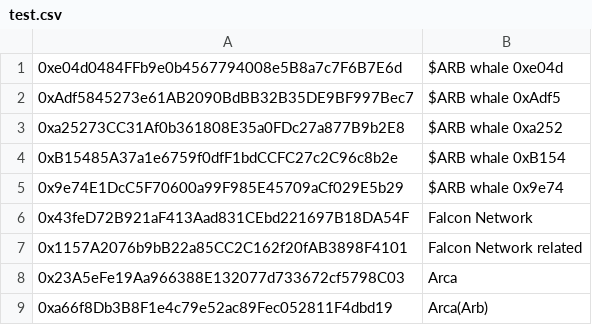
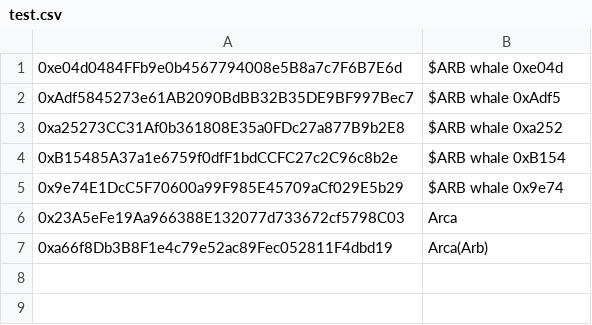
Before and after one commit to huangkuan/whalewatch, a CSV file: test.csv, drawn as a sheet.

Commit message:
removed falcon network to reduce notifications

```diff
--- a/test.csv
+++ b/test.csv
@@ -5,4 +5,2 @@
 0x9e74E1DcC5F70600a99F985E45709aCf029E5b29,$ARB whale 0x9e74
-0x43feD72B921aF413Aad831CEbd221697B18DA54F,Falcon Network
-0x1157A2076b9bB22a85CC2C162f20fAB3898F4101,Falcon Network related
 0x23A5eFe19Aa966388E132077d733672cf5798C03,Arca
```
